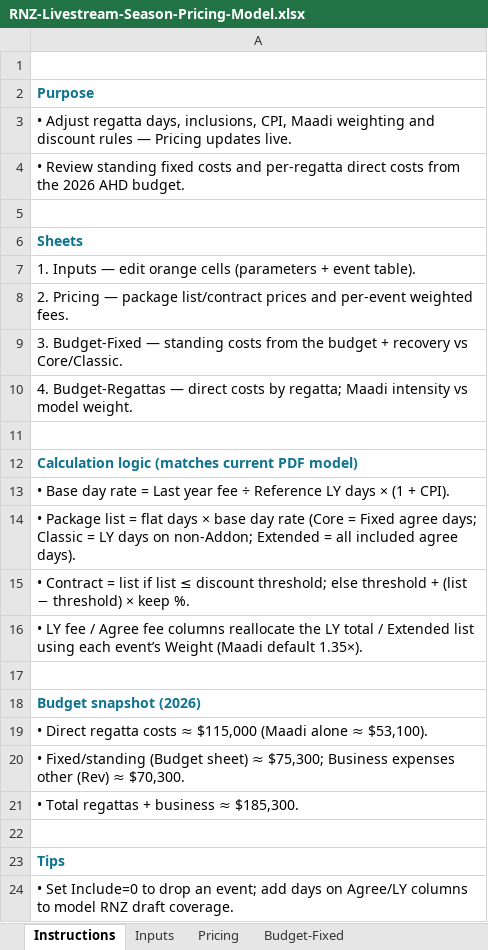
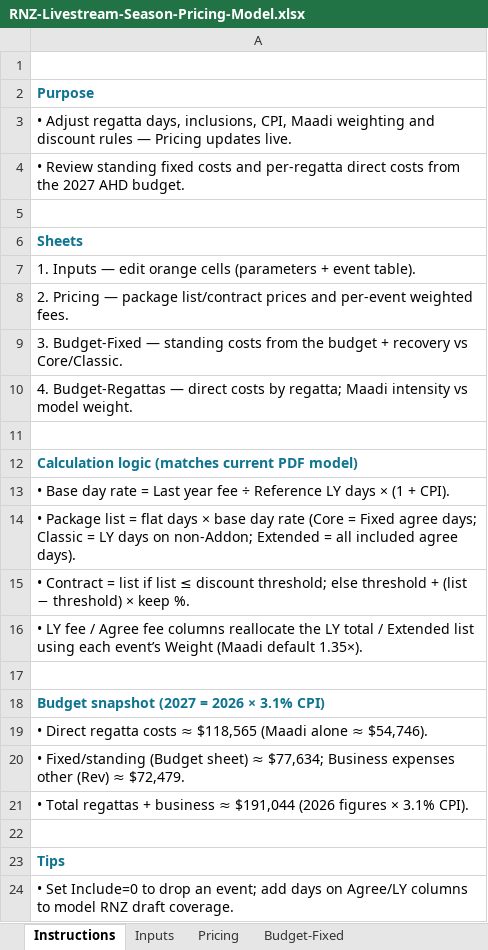
Before and after one commit to JohnSt-AHD/AHD_LiveStream, an Excel workbook: docs/proposals/rnz-livestream/RNZ-Livestream-Season-Pricing-Model.xlsx, sheet Instructions, drawn as a sheet; only a part is shown; values as stored, in another font and other column widths than the file's, no borders; the diff names each change by its address in the sheet, - before the commit and + after, or states it on an @@ line.

```diff
--- a/docs/proposals/rnz-livestream/RNZ-Livestream-Season-Pricing-Model.xlsx (sheet Instructions)
+++ b/docs/proposals/rnz-livestream/RNZ-Livestream-Season-Pricing-Model.xlsx (sheet Instructions)
-A4: …from the 2026 AHD budget.
+A4: …from the 2027 AHD budget.
-A18: Budget snapshot (2026)
+A18: Budget snapshot (2027 = 2026 × 3.1% CPI)
-A19: …costs ≈ $115,000 (Maadi alone ≈ $53,100).
+A19: …costs ≈ $118,565 (Maadi alone ≈ $54,746).
-A20: …sheet) ≈ $75,300; Business expenses other (Rev) ≈ $70,300.
+A20: …sheet) ≈ $77,634; Business expenses other (Rev) ≈ $72,479.
-A21: …business ≈ $185,300.
+A21: …business ≈ $191,044 (2026 figures × 3.1% CPI).
```
Also changed, not shown: sheet Budget-Fixed, sheet Budget-Regattas, sheet Inputs.
